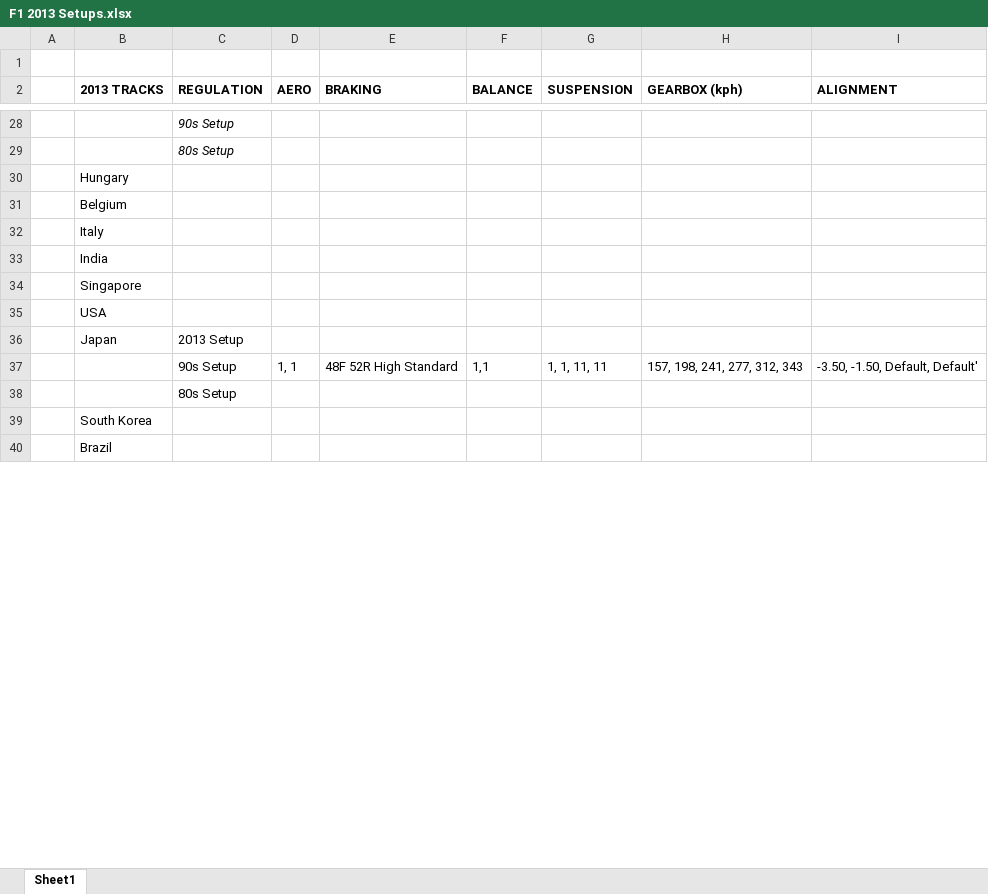
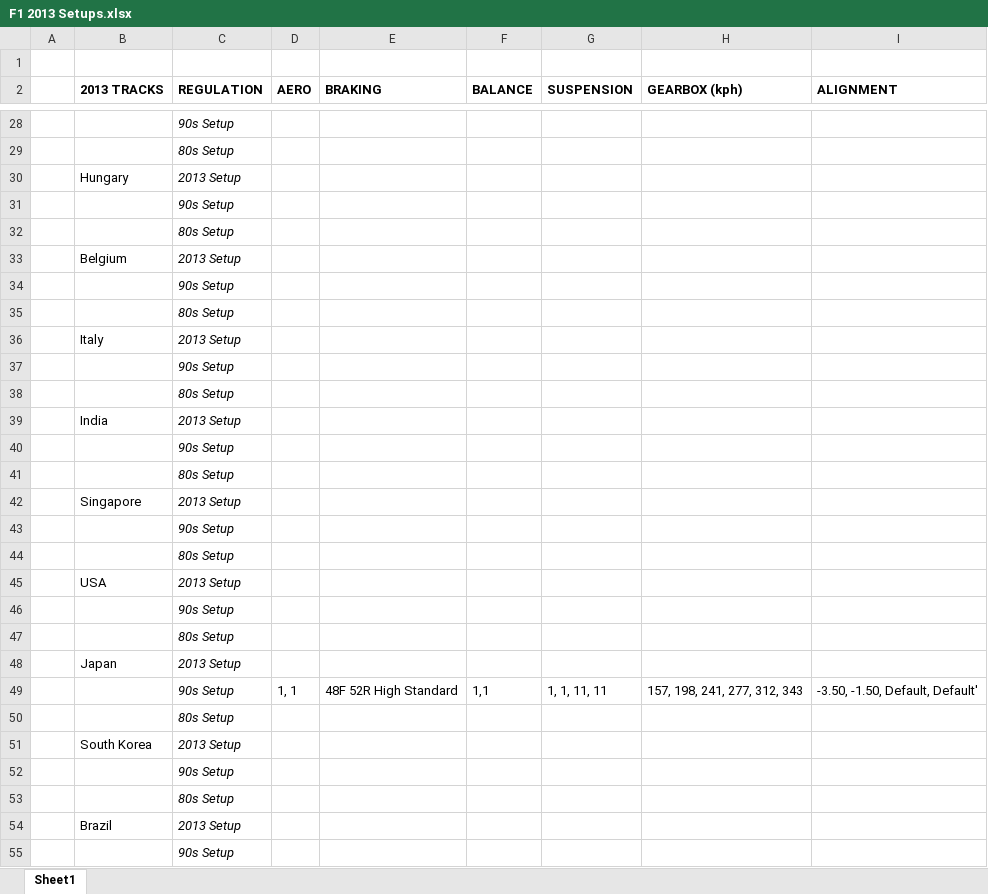
Before and after one commit to NateMophi/F1-2013-Setups, an Excel workbook: F1 2013 Setups.xlsx, sheet Sheet1, drawn as a sheet; only a part is shown, gaps mark what is left out; values as stored, in another font and other column widths than the file's, no borders; removed rows and columns are numbered as before the commit, all else as after; the diff covers the shown part only; the diff names each change by its address in the sheet, - before the commit and + after, or states it on an @@ line.

Commit message:
Update 1.1 - Added more rows for 80s and 90s setups

```diff
--- a/F1 2013 Setups.xlsx (sheet Sheet1)
+++ b/F1 2013 Setups.xlsx (sheet Sheet1)
-C30 (REGULATION): (empty)
+C30 (REGULATION): 2013 Setup
-row 31:  | Belgium
-row 32:  | Italy
-row 33:  | India
-row 34:  | Singapore
-row 35:  | USA
+row 31:  |  | 90s Setup
+row 32:  |  | 80s Setup
+row 33:  | Belgium | 2013 Setup
+row 34:  |  | 90s Setup
+row 35:  |  | 80s Setup
+row 36:  | Italy | 2013 Setup
+row 37:  |  | 90s Setup
+row 38:  |  | 80s Setup
+row 39:  | India | 2013 Setup
+row 40:  |  | 90s Setup
+row 41:  |  | 80s Setup
+row 42:  | Singapore | 2013 Setup
+row 43:  |  | 90s Setup
+row 44:  |  | 80s Setup
+row 45:  | USA | 2013 Setup
+row 46:  |  | 90s Setup
+row 47:  |  | 80s Setup
-C48:C50 italic: off
+C48:C50 italic: on
-C51 (REGULATION): (empty)
+C51 (REGULATION): 2013 Setup
-row 40:  | Brazil
+row 52:  |  | 90s Setup
+row 53:  |  | 80s Setup
+row 54:  | Brazil | 2013 Setup
+row 55:  |  | 90s Setup
```
Also changed, not shown: 4 added rows and 1 edited cell elsewhere in this sheet.
